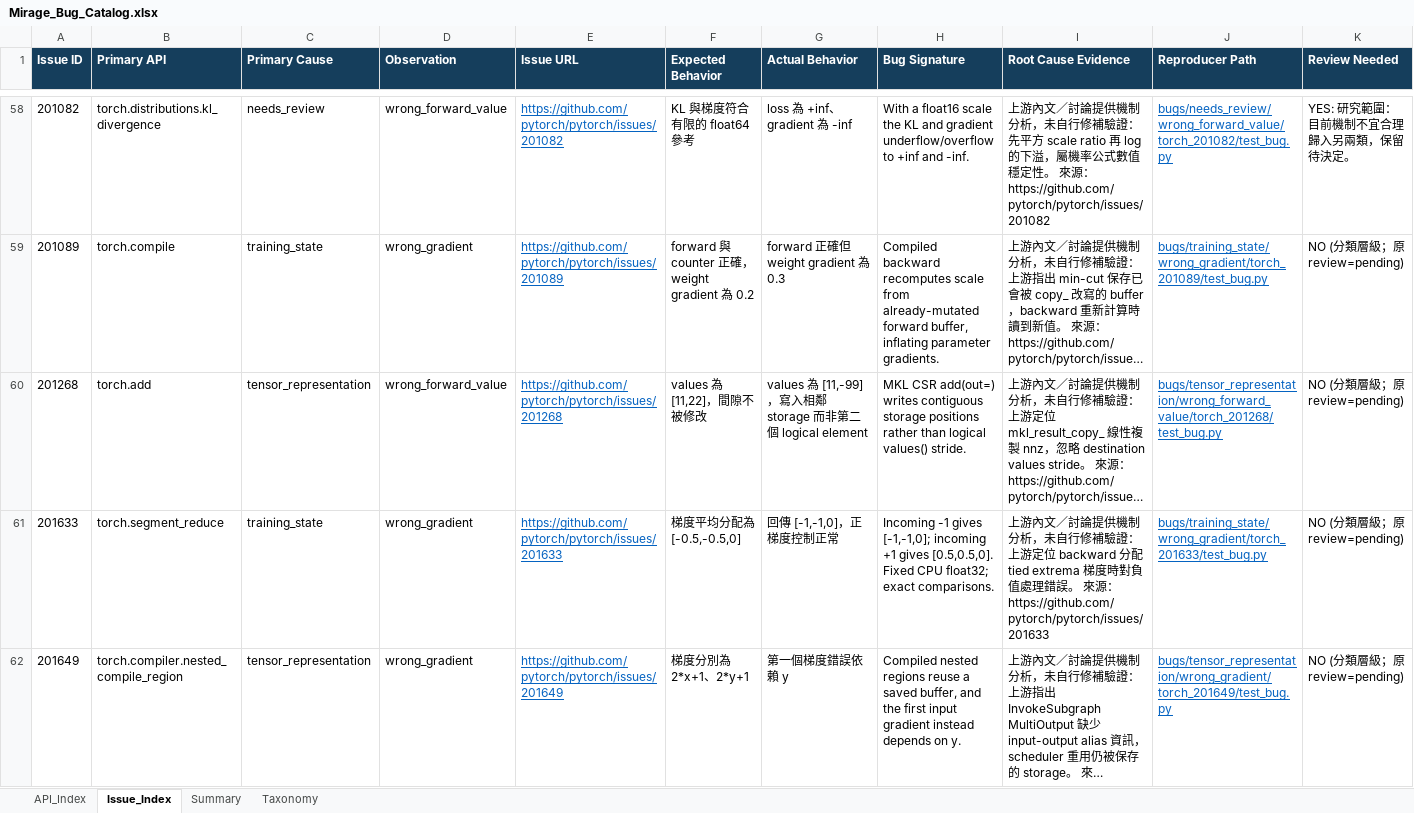
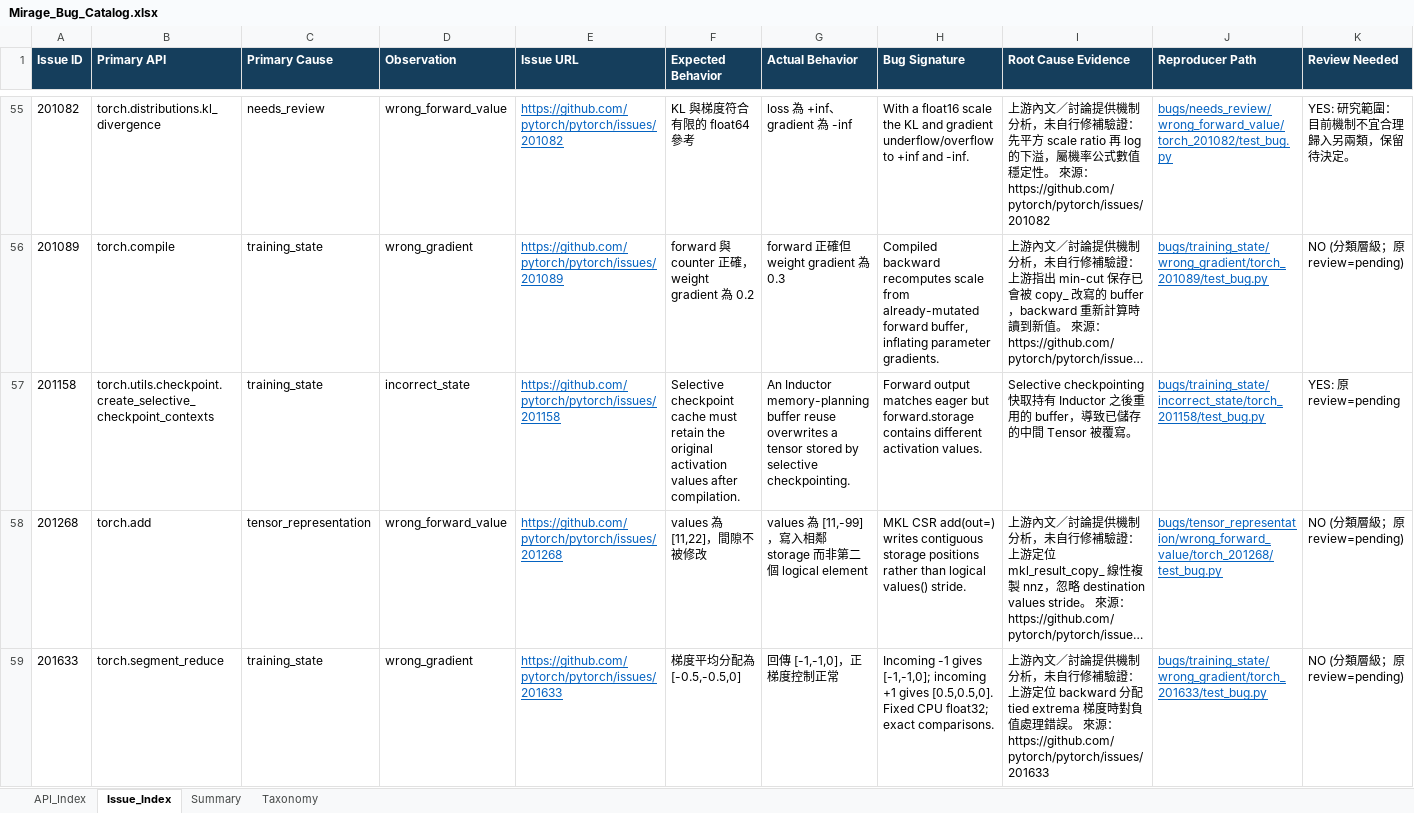
Before and after one commit to S-h-u-a-n/Reproduction, an Excel workbook: Mirage_Bug_Catalog.xlsx, sheet Issue_Index, drawn as a sheet; only a part is shown, gaps mark what is left out; the shorter side is filled out with more unchanged rows; long unchanged cells end in …; values as stored, in another font and other column widths than the file's, no borders; conditional formats and table styles not drawn; rows hold the shown columns only; the diff covers the shown part only; the diff names each change by its address in the sheet, - before the commit and + after, or states it on an @@ line.

Commit message:
replace 5 benchmarks and update catalog

```diff
--- a/Mirage_Bug_Catalog.xlsx (sheet Issue_Index)
+++ b/Mirage_Bug_Catalog.xlsx (sheet Issue_Index)
+row 57: 201158 | torch.utils.checkpoint.create_selective_checkpoint_contexts | training_state | incorrect_state | https://github.com/pytorch/pytorch/issues/201158 | Selective checkpoint cache must retain the original activation values after compilation. | An Inductor memory-planning buffer reuse overwrites a tensor stored by selective checkpointing. | Forward output matches eager but forward.storage contains different activation values. | Selective checkpointing 快取持有 Inductor 之後重用的 buffer，導致已儲存的中間 Tensor 被覆寫。 | bugs/training_state/incorrect_state/torch_201158/test_bug.py | YES: 原 review=pending
```
Also changed, not shown: 4 added rows and 5 removed rows elsewhere in this sheet, sheet API_Index, sheet Summary, 38 other files.
